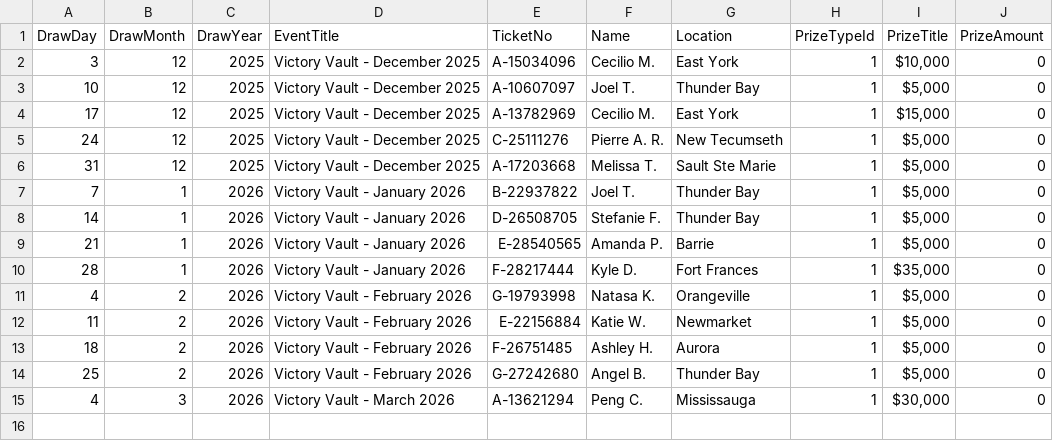
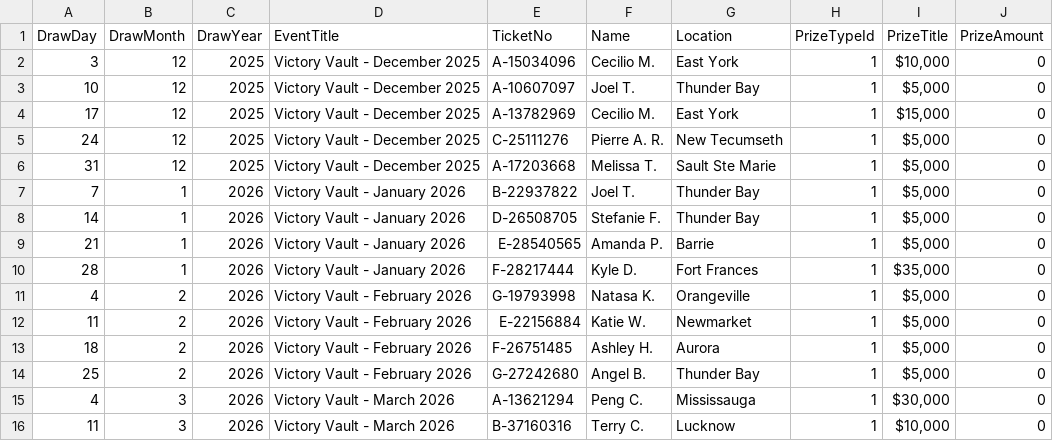
Before and after one commit to AscendFS/winners-list, a CSV file: victoryvaultraffle.5050central.com$winners.csv, drawn as a sheet; the diff names each change by its address in the sheet, - before the commit and + after, or states it on an @@ line.

Commit message:
Update victoryvaultraffle.5050central.com$winners.csv

```diff
--- a/victoryvaultraffle.5050central.com$winners.csv
+++ b/victoryvaultraffle.5050central.com$winners.csv
+row 16: 11 | 3 | 2026 | Victory Vault - March 2026 | B-37160316 | Terry C. | Lucknow | 1 | $10,000 | 0
```
